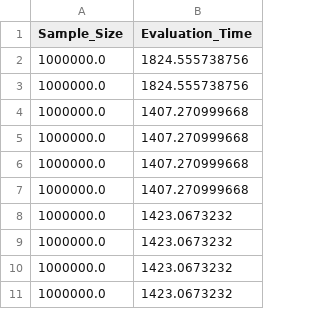
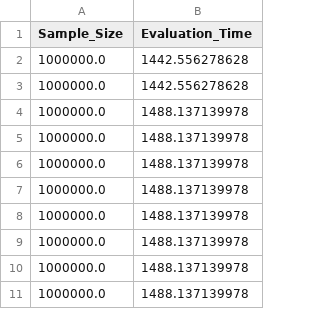
Before and after one commit to Froot-NetSys/PromSketch-Standalone, a CSV file: ExporterStarter/raw_distinct1000000_ts.csv, drawn as a sheet.

```diff
--- a/ExporterStarter/raw_distinct1000000_ts.csv
+++ b/ExporterStarter/raw_distinct1000000_ts.csv
@@ -1,11 +1,11 @@
 Sample_Size,Evaluation_Time
-1000000.0,1824.555738756
-1000000.0,1824.555738756
-1000000.0,1407.270999668
-1000000.0,1407.270999668
-1000000.0,1407.270999668
-1000000.0,1407.270999668
-1000000.0,1423.0673232
-1000000.0,1423.0673232
-1000000.0,1423.0673232
-1000000.0,1423.0673232
+1000000.0,1442.556278628
+1000000.0,1442.556278628
+1000000.0,1488.137139978
+1000000.0,1488.137139978
+1000000.0,1488.137139978
+1000000.0,1488.137139978
+1000000.0,1488.137139978
+1000000.0,1488.137139978
+1000000.0,1488.137139978
+1000000.0,1488.137139978
```
Also changed, not shown: ExporterStarter/raw_distinct100000_ts.csv, ExporterStarter/raw_distinct10000_ts.csv, 15 other files.
